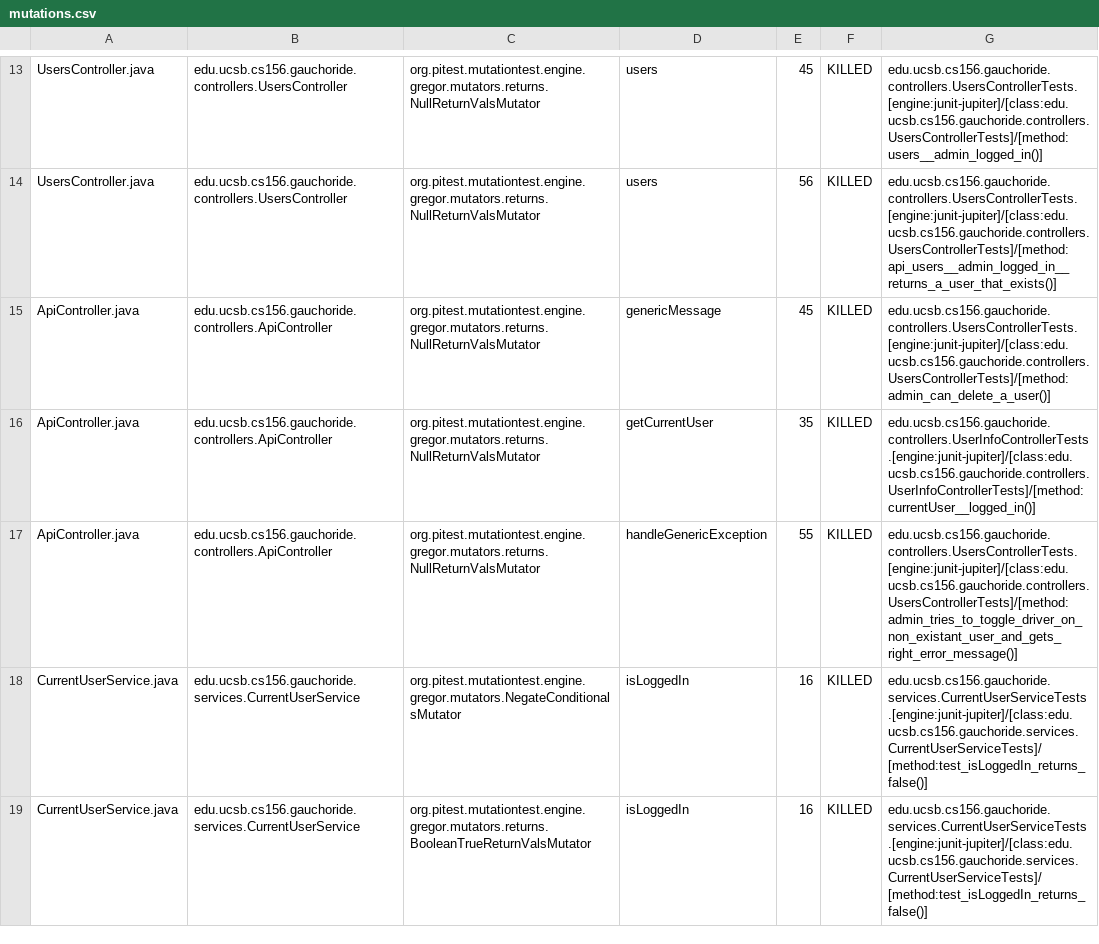
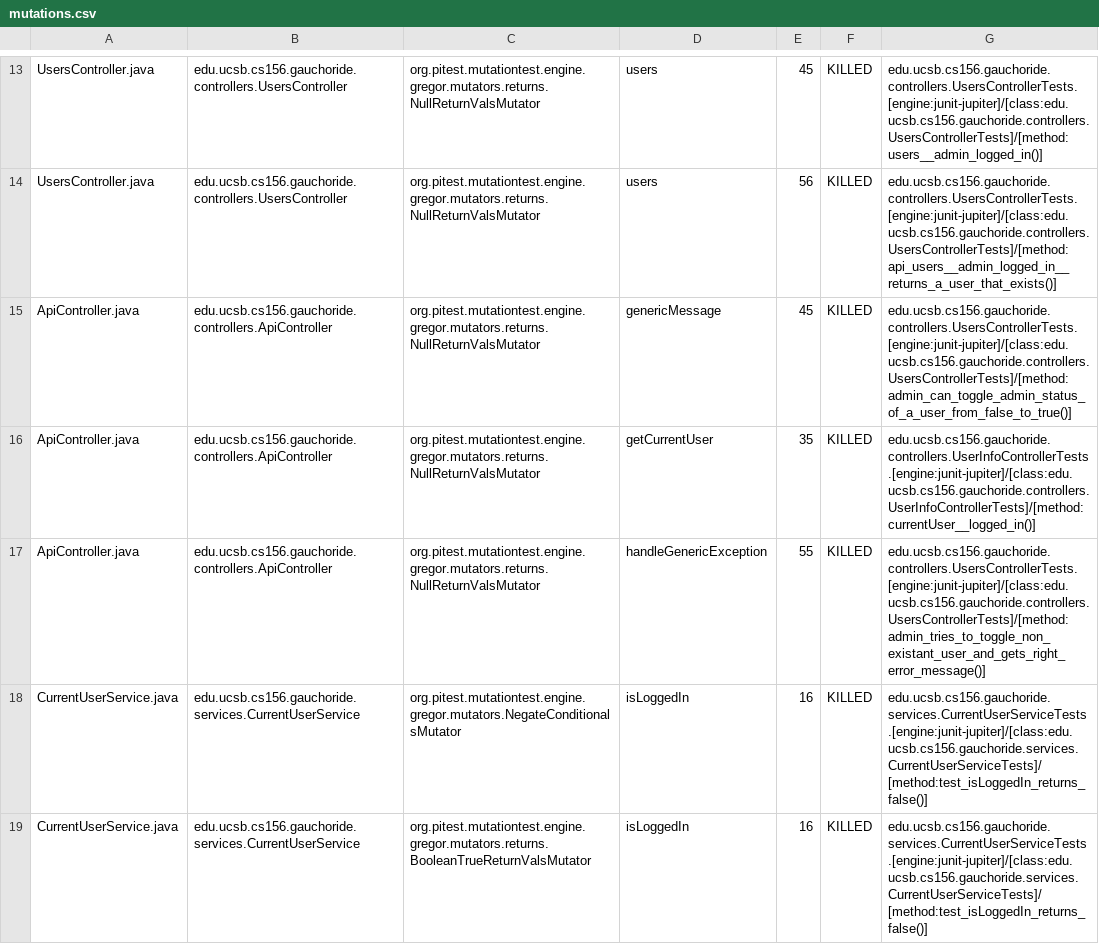
Before and after one commit to ucsb-cs156-s23/proj-gauchoride-s23-5pm-1, a CSV file: prs/20/pitest/mutations.csv, drawn as a sheet; only a part is shown, gaps mark what is left out.

Commit message:
Deploying to gh-pages from @ ucsb-cs156-s23/proj-gauchoride-s23-5pm-1@30b12c6b2f2713e944d58949ef694c488498a358 🚀

```diff
--- a/prs/20/pitest/mutations.csv
+++ b/prs/20/pitest/mutations.csv
@@ -14,5 +14,5 @@ UsersController.java,edu.ucsb.cs156.gauchoride.controllers.UsersController,org.p
 UsersController.java,edu.ucsb.cs156.gauchoride.controllers.UsersController,org.pitest.mutationtest.engine.gregor.mutators.returns.NullReturnValsMutator,users,56,KILLED,edu.ucsb.cs156.gauchoride.controllers.UsersControllerTests.[engine:junit-jupiter]/[class:edu.ucsb.cs156.gauchoride.controllers.UsersControllerTests]/[method:api_users__admin_logged_in__returns_a_user_that_exists()]
-ApiController.java,edu.ucsb.cs156.gauchoride.controllers.ApiController,org.pitest.mutationtest.engine.gregor.mutators.returns.NullReturnValsMutator,genericMessage,45,KILLED,edu.ucsb.cs156.gauchoride.controllers.UsersControllerTests.[engine:junit-jupiter]/[class:edu.ucsb.cs156.gauchoride.controllers.UsersControllerTests]/[method:admin_can_delete_a_user()]
+ApiController.java,edu.ucsb.cs156.gauchoride.controllers.ApiController,org.pitest.mutationtest.engine.gregor.mutators.returns.NullReturnValsMutator,genericMessage,45,KILLED,edu.ucsb.cs156.gauchoride.controllers.UsersControllerTests.[engine:junit-jupiter]/[class:edu.ucsb.cs156.gauchoride.controllers.UsersControllerTests]/[method:admin_can_toggle_admin_status_of_a_user_from_false_to_true()]
 ApiController.java,edu.ucsb.cs156.gauchoride.controllers.ApiController,org.pitest.mutationtest.engine.gregor.mutators.returns.NullReturnValsMutator,getCurrentUser,35,KILLED,edu.ucsb.cs156.gauchoride.controllers.UserInfoControllerTests.[engine:junit-jupiter]/[class:edu.ucsb.cs156.gauchoride.controllers.UserInfoControllerTests]/[method:currentUser__logged_in()]
-ApiController.java,edu.ucsb.cs156.gauchoride.controllers.ApiController,org.pitest.mutationtest.engine.gregor.mutators.returns.NullReturnValsMutator,handleGenericException,55,KILLED,edu.ucsb.cs156.gauchoride.controllers.UsersControllerTests.[engine:junit-jupiter]/[class:edu.ucsb.cs156.gauchoride.controllers.UsersControllerTests]/[method:admin_tries_to_toggle_driver_on_non_existant_user_and_gets_right_error_message()]
+ApiController.java,edu.ucsb.cs156.gauchoride.controllers.ApiController,org.pitest.mutationtest.engine.gregor.mutators.returns.NullReturnValsMutator,handleGenericException,55,KILLED,edu.ucsb.cs156.gauchoride.controllers.UsersControllerTests.[engine:junit-jupiter]/[class:edu.ucsb.cs156.gauchoride.controllers.UsersControllerTests]/[method:admin_tries_to_toggle_non_existant_user_and_gets_right_error_message()]
 CurrentUserService.java,edu.ucsb.cs156.gauchoride.services.CurrentUserService,org.pitest.mutationtest.engine.gregor.mutators.NegateConditionalsMutator,isLoggedIn,16,KILLED,edu.ucsb.cs156.gauchoride.services.CurrentUserServiceTests.[engine:junit-jupiter]/[class:edu.ucsb.cs156.gauchoride.services.CurrentUserServiceTests]/[method:test_isLoggedIn_returns_false()]
```
Also changed, not shown: 9 other files.
